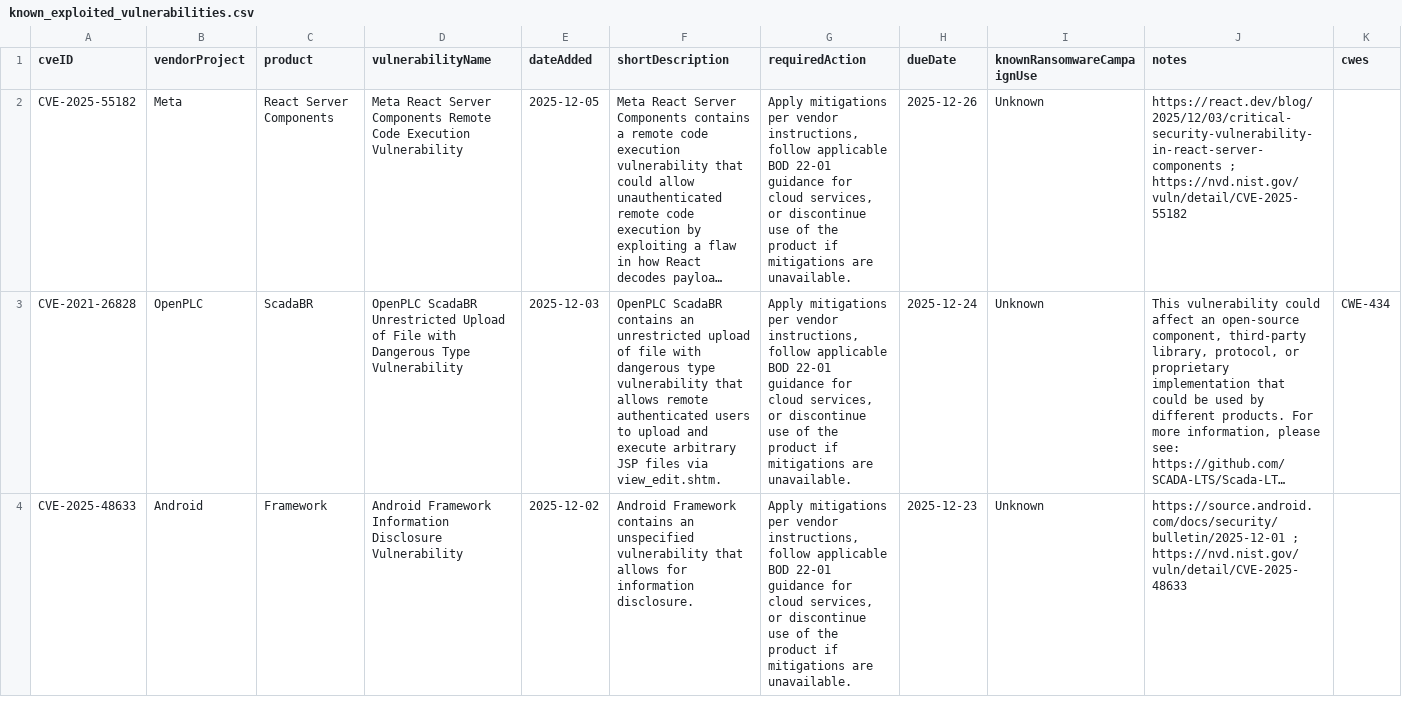
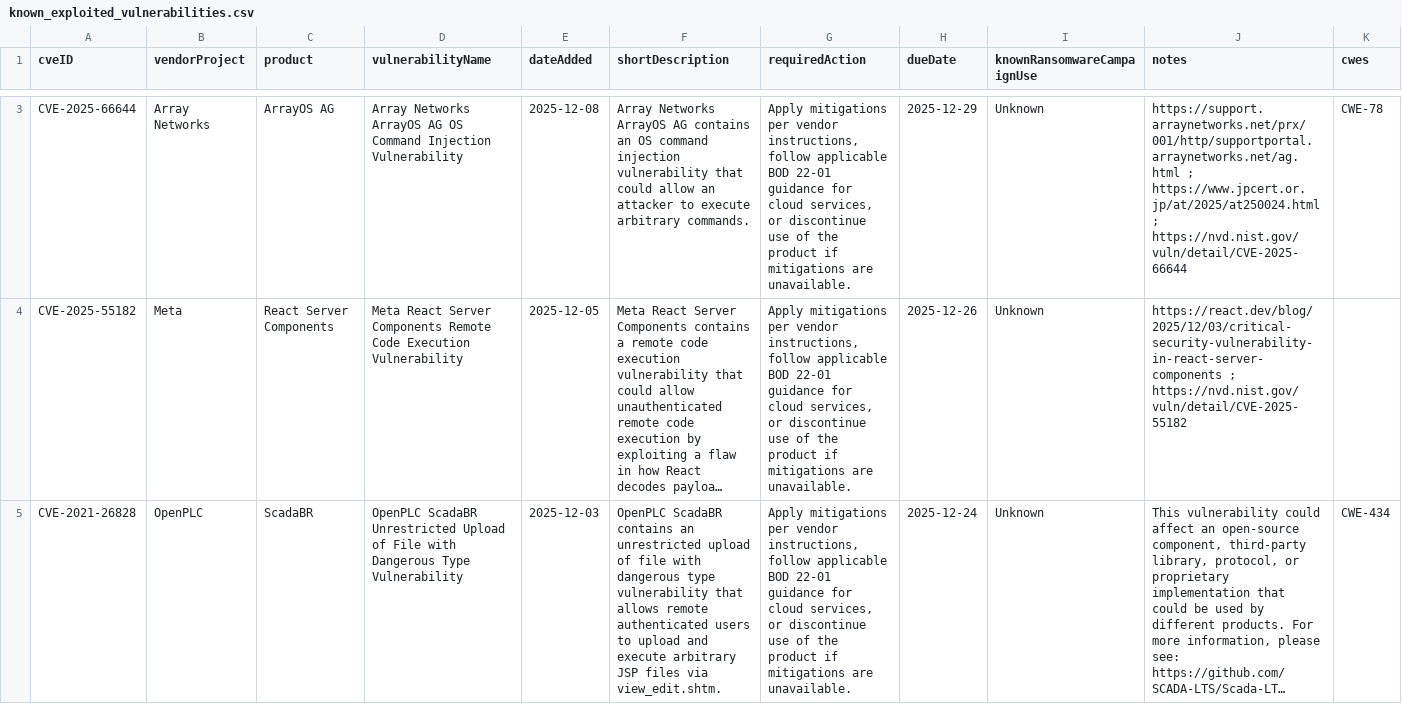
Before and after one commit to shaun89/kev-data, a CSV file: known_exploited_vulnerabilities.csv, drawn as a sheet; only a part is shown, gaps mark what is left out; the shorter side is filled out with more unchanged rows; long unchanged cells end in …; the diff covers the shown part only; the diff names each change by its address in the sheet, - before the commit and + after, or states it on an @@ line.

```diff
--- a/known_exploited_vulnerabilities.csv
+++ b/known_exploited_vulnerabilities.csv
+row 3: CVE-2025-66644 | Array Networks | ArrayOS AG | Array Networks ArrayOS AG OS Command Injection Vulnerability | 2025-12-08 | Array Networks ArrayOS AG contains an OS command injection vulnerability that could allow an attacker to execute arbitrary commands. | Apply mitigations per vendor instructions, follow applicable BOD 22-01 guidance for cloud services, or discontinue use of the product if mitigations are unavailable. | 2025-12-29 | Unknown | https://support.arraynetworks.net/prx/001/http/supportportal.arraynetworks.net/ag.html ; https://www.jpcert.or.jp/at/2025/at250024.html ; https://nvd.nist.gov/vuln/detail/CVE-2025-66644 | CWE-78
```
Also changed, not shown: 1 added row and 1 edited cell elsewhere in this file, 1 other file.
